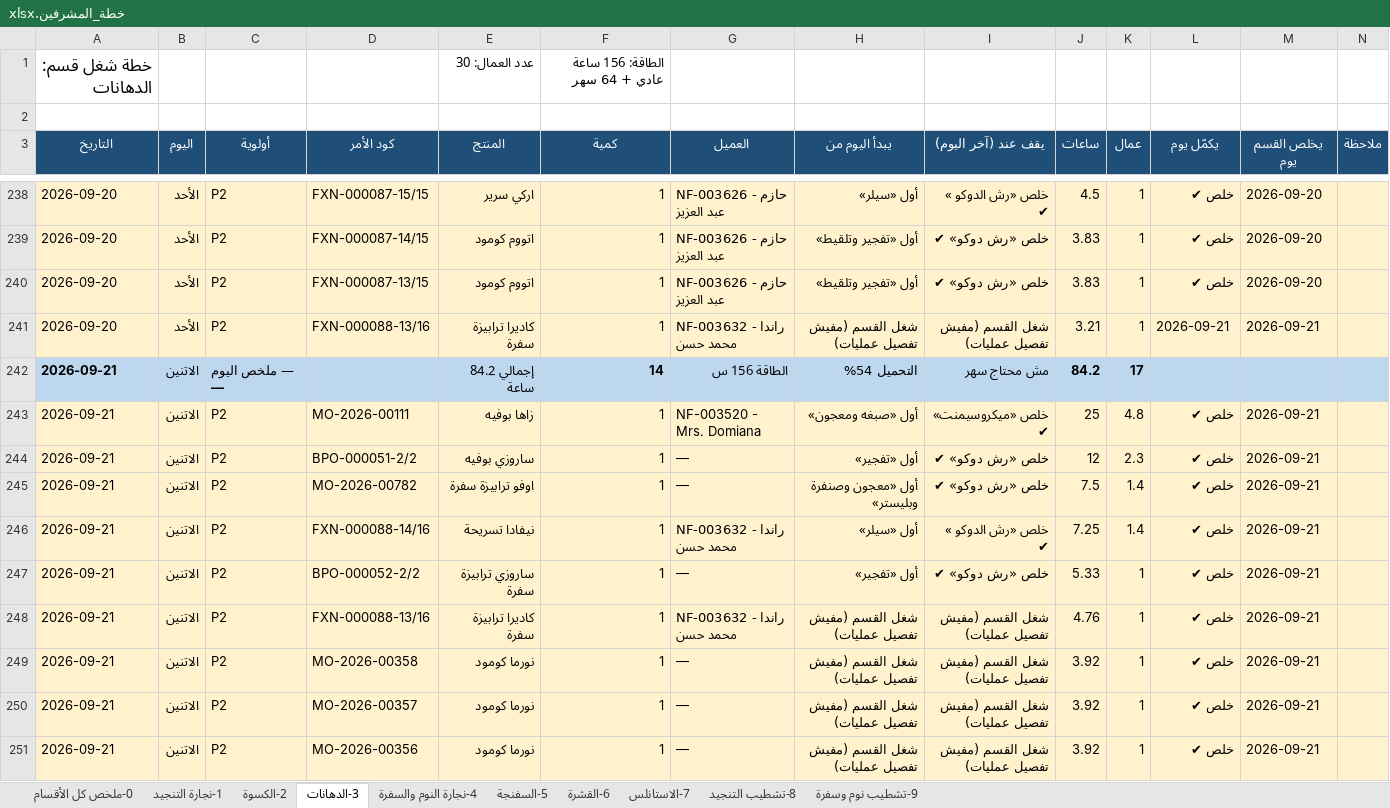
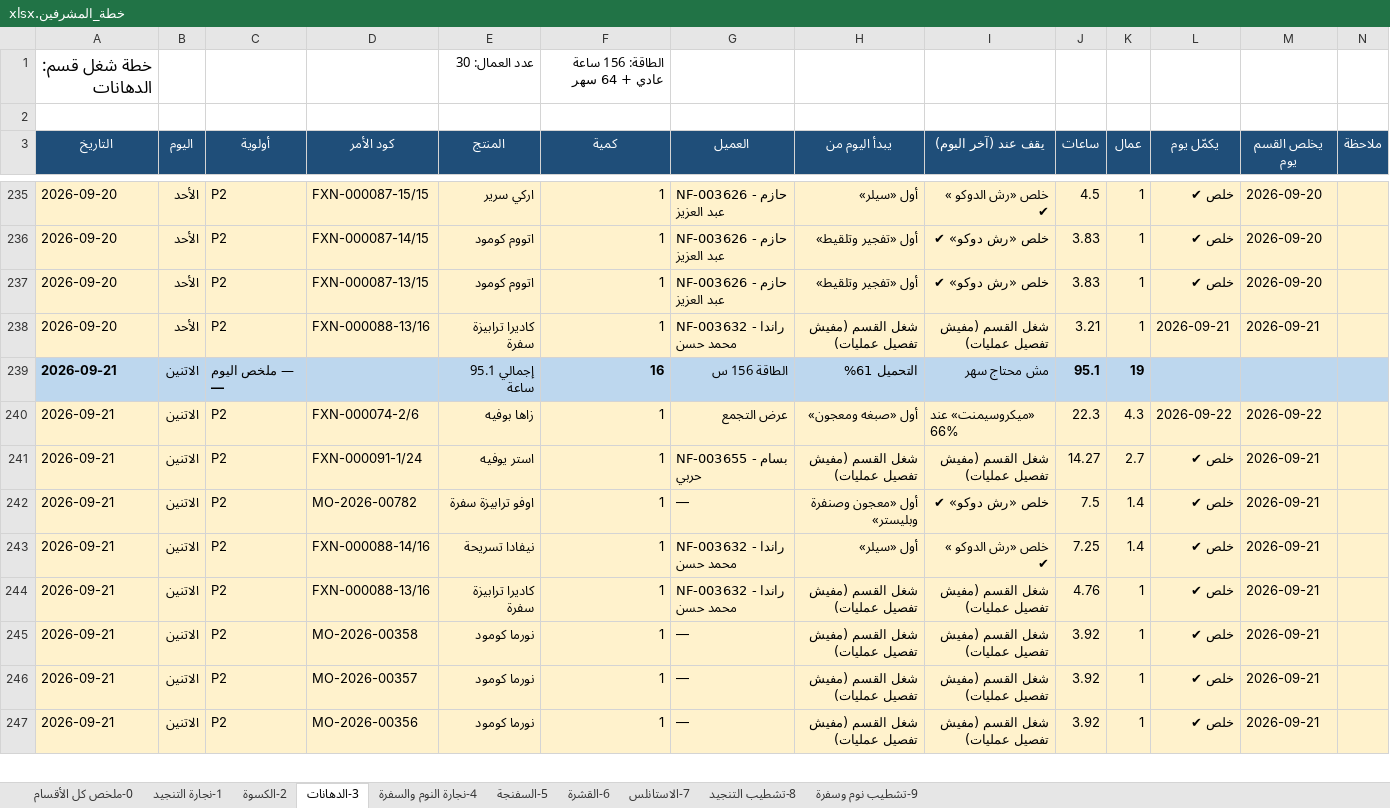
Before and after one commit to furx491/assesment, an Excel workbook: production-plan/خطة_المشرفين.xlsx, sheet 3-الدهانات, drawn as a sheet; only a part is shown, gaps mark what is left out; values as stored, in another font and other column widths than the file's, no borders; removed rows and columns are numbered as before the commit, all else as after; the diff covers the shown part only; the diff names each change by its address in the sheet, - before the commit and + after, or states it on an @@ line.

```diff
--- a/production-plan/خطة_المشرفين.xlsx (sheet 3-الدهانات)
+++ b/production-plan/خطة_المشرفين.xlsx (sheet 3-الدهانات)
-E239 (المنتج): إجمالي 84.2 ساعة
+E239 (المنتج): إجمالي 95.1 ساعة
-F239 (كمية): 14
+F239 (كمية): 16
-H239 (يبدأ اليوم من): التحميل 54%
+H239 (يبدأ اليوم من): التحميل 61%
-J239 (ساعات): 84.2
+J239 (ساعات): 95.1
-K239 (عمال): 17
+K239 (عمال): 19
-D240 (كود الأمر): MO-2026-00111
+D240 (كود الأمر): FXN-000074-2/6
-G240 (العميل): NF-003520 - Mrs. Domiana
+G240 (العميل): عرض التجمع
-I240 (يقف عند (آخر اليوم)): خلص «ميكروسيمنت» ✔
+I240 (يقف عند (آخر اليوم)): «ميكروسيمنت» عند 66%
-J240 (ساعات): 25
+J240 (ساعات): 22.3
-K240 (عمال): 4.8
+K240 (عمال): 4.3
-L240 (يكمّل يوم): خلص ✔
+L240 (يكمّل يوم): 2026-09-22
-M240 (يخلص القسم يوم): 2026-09-21
+M240 (يخلص القسم يوم): 2026-09-22
-D241 (كود الأمر): BPO-000051-2/2
+D241 (كود الأمر): FXN-000091-1/24
-E241 (المنتج): ساروزي بوفيه
+E241 (المنتج): استر يوفيه
-G241 (العميل): —
+G241 (العميل): NF-003655 - بسام حربي
-H241 (يبدأ اليوم من): أول «تفجير»
+H241 (يبدأ اليوم من): شغل القسم (مفيش تفصيل عمليات)
-I241 (يقف عند (آخر اليوم)): خلص «رش دوكو» ✔
+I241 (يقف عند (آخر اليوم)): شغل القسم (مفيش تفصيل عمليات)
-J241 (ساعات): 12
+J241 (ساعات): 14.27
-K241 (عمال): 2.3
+K241 (عمال): 2.7
-row 247: 2026-09-21 | الاتنين | P2 | BPO-000052-2/2 | ساروزي ترابيزة سفرة | 1 | — | أول «تفجير» | خلص «رش دوكو» ✔ | 5.33 | 1 | خلص ✔ | 2026-09-21
```
Also changed, not shown: 20 added rows, 41 removed rows and 281 edited cells elsewhere in this sheet, sheet 5-السفنجة, sheet 2-الكسوة, sheet 1-نجارة التنجيد, sheet 8-تشطيب التنجيد, sheet 6-القشرة, sheet 4-نجارة النوم والسفرة, 3 more sheets, production-plan/PRODUCTION_PLAN.xlsx, 3 other files.
